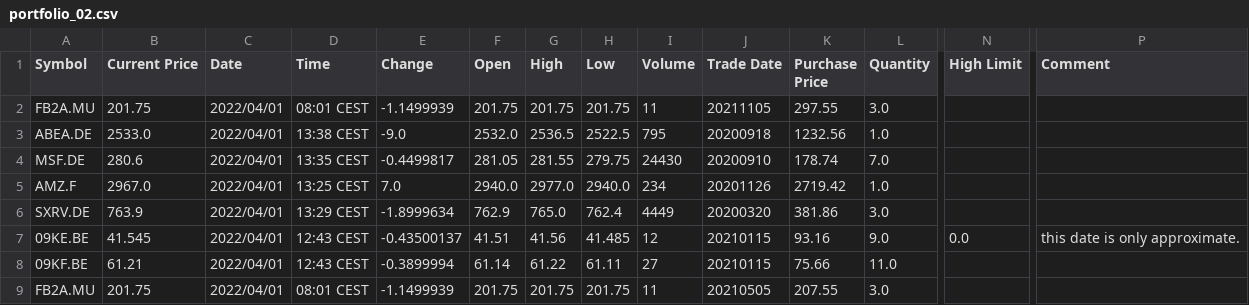
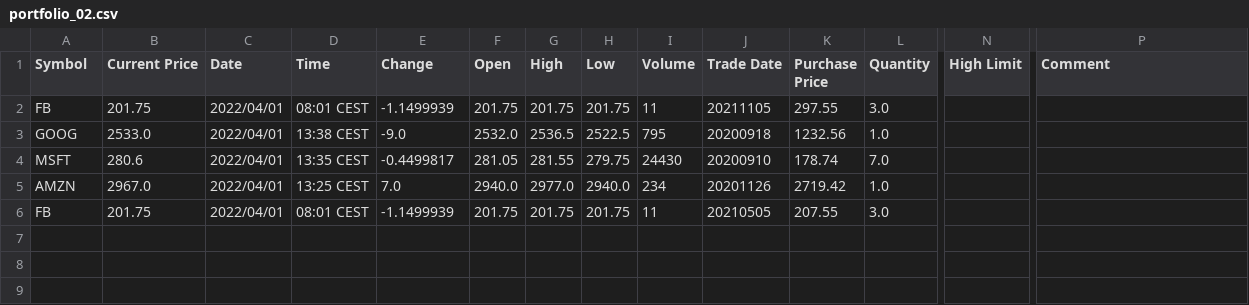
Before and after one commit to selimonat/benchmark, a CSV file: portfolio/examples/portfolio_02.csv, drawn as a sheet; only a part is shown, gaps mark what is left out; removed rows and columns are numbered as before the commit, all else as after; rows hold the shown columns only; the diff names each change by its address in the sheet, - before the commit and + after, or states it on an @@ line.

Commit message:
added new portfolios, and removed those with german tickers as they are not currently present.

```diff
--- a/portfolio/examples/portfolio_02.csv
+++ b/portfolio/examples/portfolio_02.csv
-A2 (Symbol): FB2A.MU
+A2 (Symbol): FB
-A3 (Symbol): ABEA.DE
+A3 (Symbol): GOOG
-A4 (Symbol): MSF.DE
+A4 (Symbol): MSFT
-A5 (Symbol): AMZ.F
+A5 (Symbol): AMZN
-row 6: SXRV.DE | 763.9 | 2022/04/01 | 13:29 CEST | -1.8999634 | 762.9 | 765.0 | 762.4 | 4449 | 20200320 | 381.86 | 3.0
-row 7: 09KE.BE | 41.545 | 2022/04/01 | 12:43 CEST | -0.43500137 | 41.51 | 41.56 | 41.485 | 12 | 20210115 | 93.16 | 9.0 | 0.0 | this date is only approximate.
-row 8: 09KF.BE | 61.21 | 2022/04/01 | 12:43 CEST | -0.3899994 | 61.14 | 61.22 | 61.11 | 27 | 20210115 | 75.66 | 11.0
-A6 (Symbol): FB2A.MU
+A6 (Symbol): FB
```
Also changed, not shown: portfolio/examples/portfolio_01.csv, portfolio/examples/portfolio_03.csv, 2 other files.
